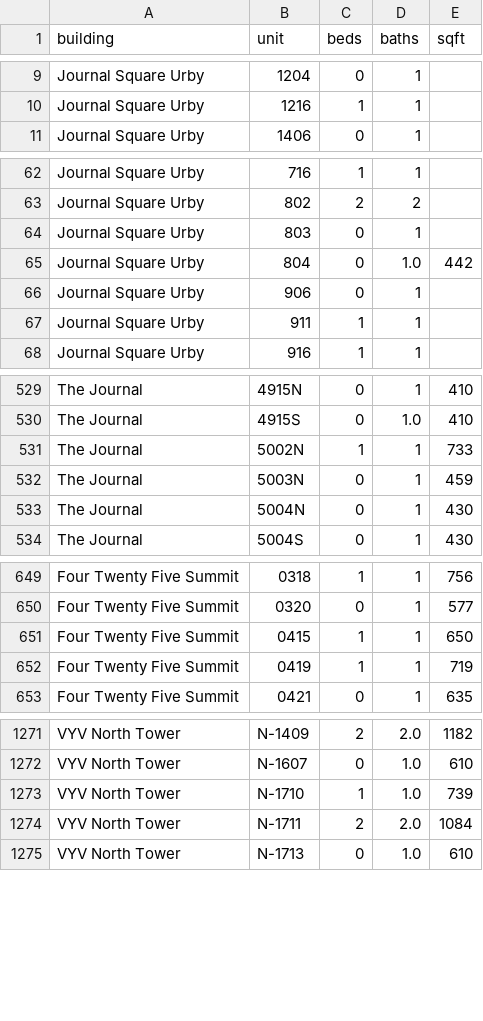
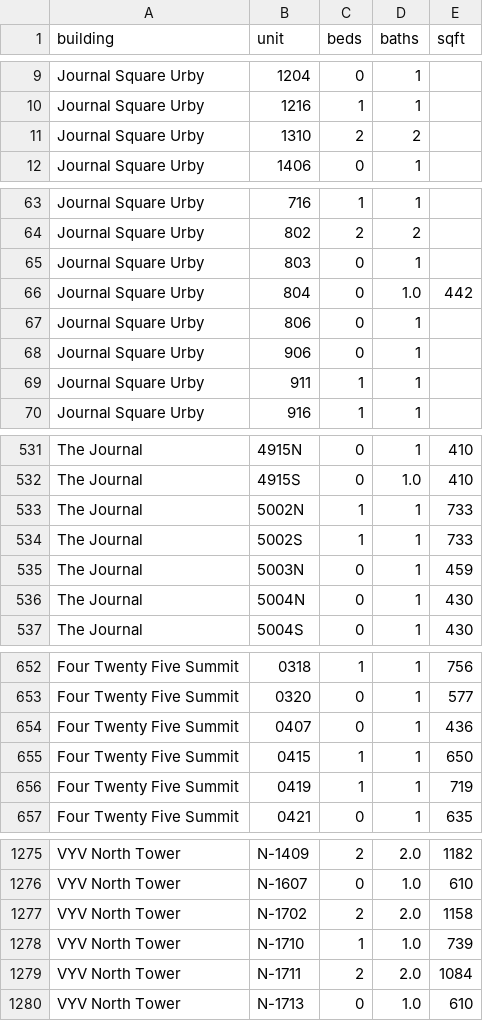
Before and after one commit to akski87/market-monitor, a CSV file: markets/jersey-city/data/exports/physical_attributes.csv, drawn as a sheet; only a part is shown, gaps mark what is left out.

```diff
--- a/markets/jersey-city/data/exports/physical_attributes.csv
+++ b/markets/jersey-city/data/exports/physical_attributes.csv
@@ -10,2 +10,3 @@ Journal Square Urby,1204,0,1,
 Journal Square Urby,1216,1,1,
+Journal Square Urby,1310,2,2,
 Journal Square Urby,1406,0,1,
@@ -65,2 +66,3 @@ Journal Square Urby,803,0,1,
 Journal Square Urby,804,0,1.0,442
+Journal Square Urby,806,0,1,
 Journal Square Urby,906,0,1,
@@ -531,2 +533,3 @@ The Journal,4915S,0,1.0,410
 The Journal,5002N,1,1,733
+The Journal,5002S,1,1,733
 The Journal,5003N,0,1,459
@@ -650,2 +653,3 @@ Four Twenty Five Summit,0318,1,1,756
 Four Twenty Five Summit,0320,0,1,577
+Four Twenty Five Summit,0407,0,1,436
 Four Twenty Five Summit,0415,1,1,650
@@ -1272,2 +1276,3 @@ VYV North Tower,N-1409,2,2.0,1182
 VYV North Tower,N-1607,0,1.0,610
+VYV North Tower,N-1702,2,2.0,1158
 VYV North Tower,N-1710,1,1.0,739
```
Also changed, not shown: markets/jersey-city/data/exports/units_12mo.csv, markets/jersey-city/data/exports/units_latest.csv, 26 other files.
